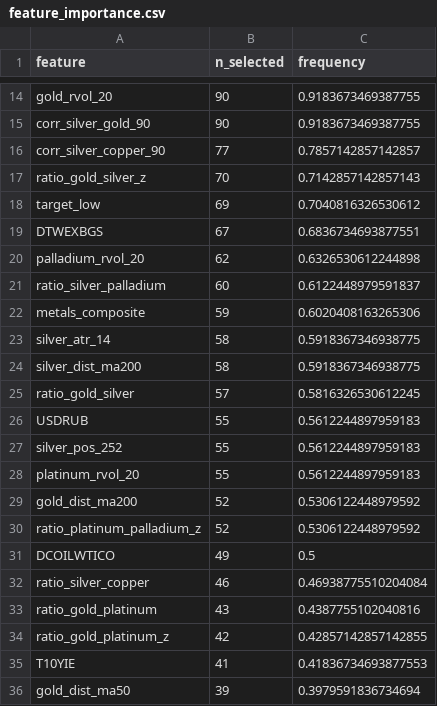
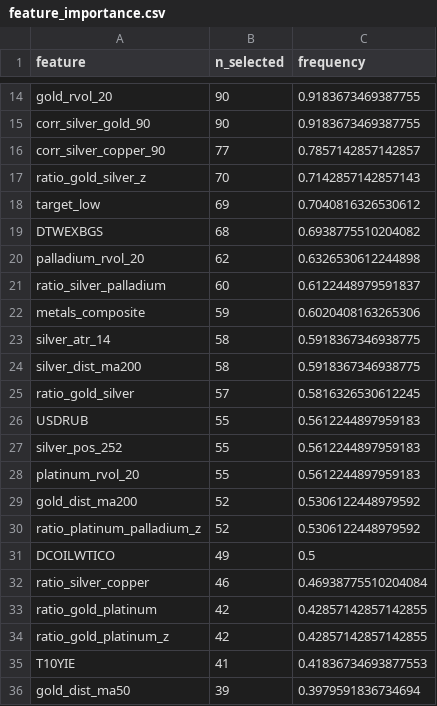
Before and after one commit to Timofey03/silver_trading_assistant_eda, a CSV file: baseline_outputs_multiasset/e3b_adaptive/feature_importance.csv, drawn as a sheet; only a part is shown, gaps mark what is left out.

```diff
--- a/baseline_outputs_multiasset/e3b_adaptive/feature_importance.csv
+++ b/baseline_outputs_multiasset/e3b_adaptive/feature_importance.csv
@@ -18,3 +18,3 @@ ratio_gold_silver_z,70,0.7142857142857143
 target_low,69,0.7040816326530612
-DTWEXBGS,67,0.6836734693877551
+DTWEXBGS,68,0.6938775510204082
 palladium_rvol_20,62,0.6326530612244898
@@ -32,3 +32,3 @@ DCOILWTICO,49,0.5
 ratio_silver_copper,46,0.46938775510204084
-ratio_gold_platinum,43,0.4387755102040816
+ratio_gold_platinum,42,0.42857142857142855
 ratio_gold_platinum_z,42,0.42857142857142855
```
Also changed, not shown: baseline_outputs_multiasset/e3b_adaptive/trades.csv, daily_reports/e3b/training/2026-11-24/trades.csv, 13 other files.
